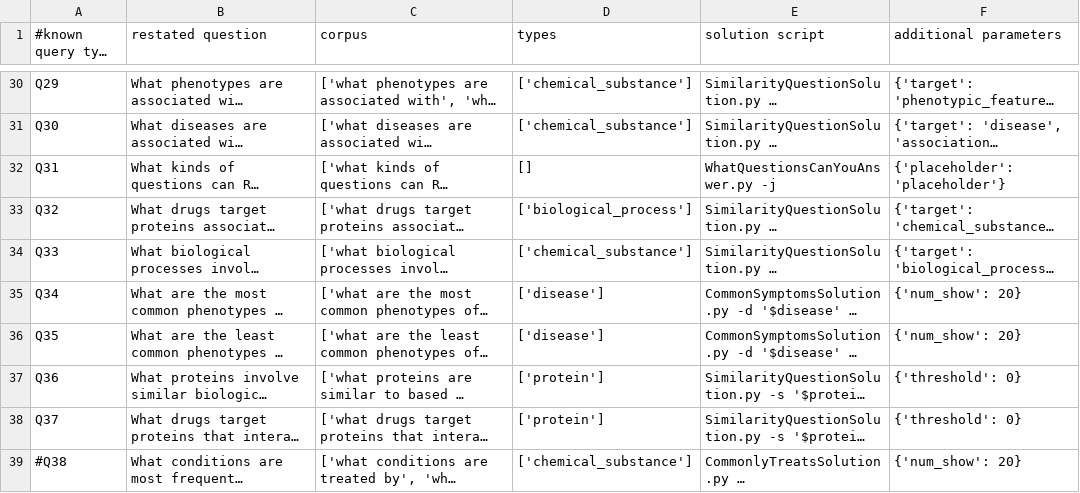
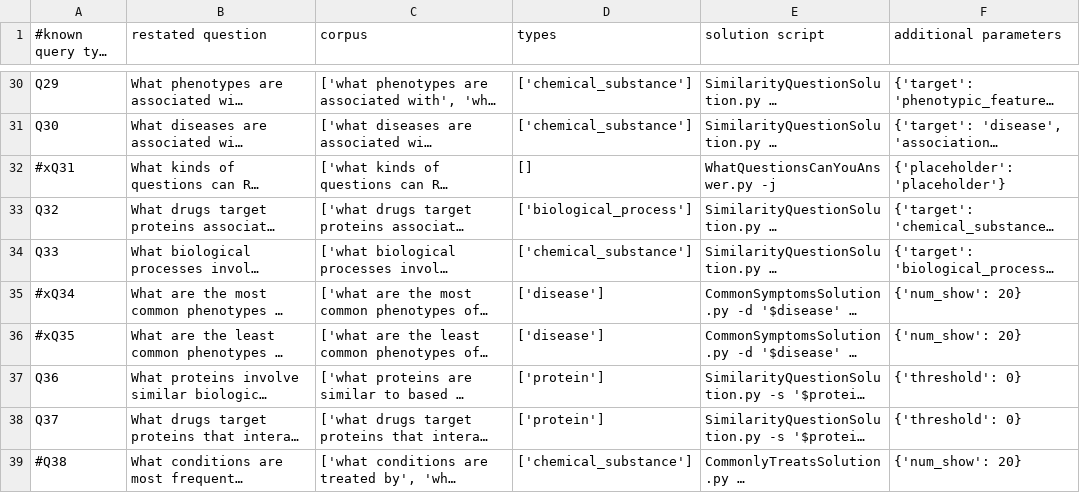
Before and after one commit to RTXteam/RTX, a TSV file: code/reasoningtool/QuestionAnswering/Questions.tsv, drawn as a sheet; only a part is shown, gaps mark what is left out; long unchanged cells end in …; the diff covers the shown part only; the diff names each change by its address in the sheet, - before the commit and + after, or states it on an @@ line.

Commit message:
commented out some questions that won't work yet under the new system

```diff
--- a/code/reasoningtool/QuestionAnswering/Questions.tsv
+++ b/code/reasoningtool/QuestionAnswering/Questions.tsv
-A32 (#known query type ID): Q31
+A32 (#known query type ID): #xQ31
-A35 (#known query type ID): Q34
+A35 (#known query type ID): #xQ34
-A36 (#known query type ID): Q35
+A36 (#known query type ID): #xQ35
```
Also changed, not shown: 8 edited cells elsewhere in this file, code/reasoningtool/QuestionAnswering/QuestionExamples.tsv.
